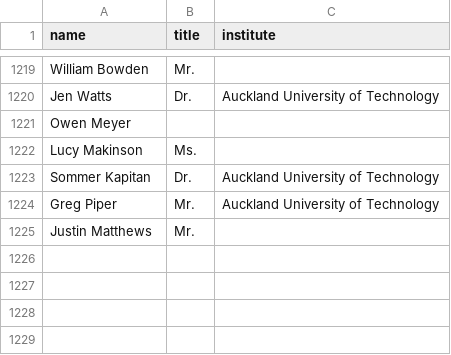
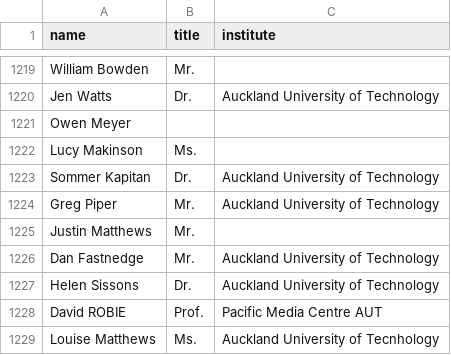
Before and after one commit to ClaxonNZ/ClaxonNZ.github.io, a CSV file: signatories/data/signatories.csv, drawn as a sheet; only a part is shown, gaps mark what is left out; the diff names each change by its address in the sheet, - before the commit and + after, or states it on an @@ line.

Commit message:
Updating signatories on 10 September 2019

```diff
--- a/signatories/data/signatories.csv
+++ b/signatories/data/signatories.csv
+row 1226: Dan Fastnedge | Mr. | Auckland University of Technology
+row 1227: Helen Sissons | Dr. | Auckland University of Technology
+row 1228: David ROBIE | Prof. | Pacific Media Centre AUT
+row 1229: Louise Matthews | Ms. | Auckland University of Tecnhology
```
